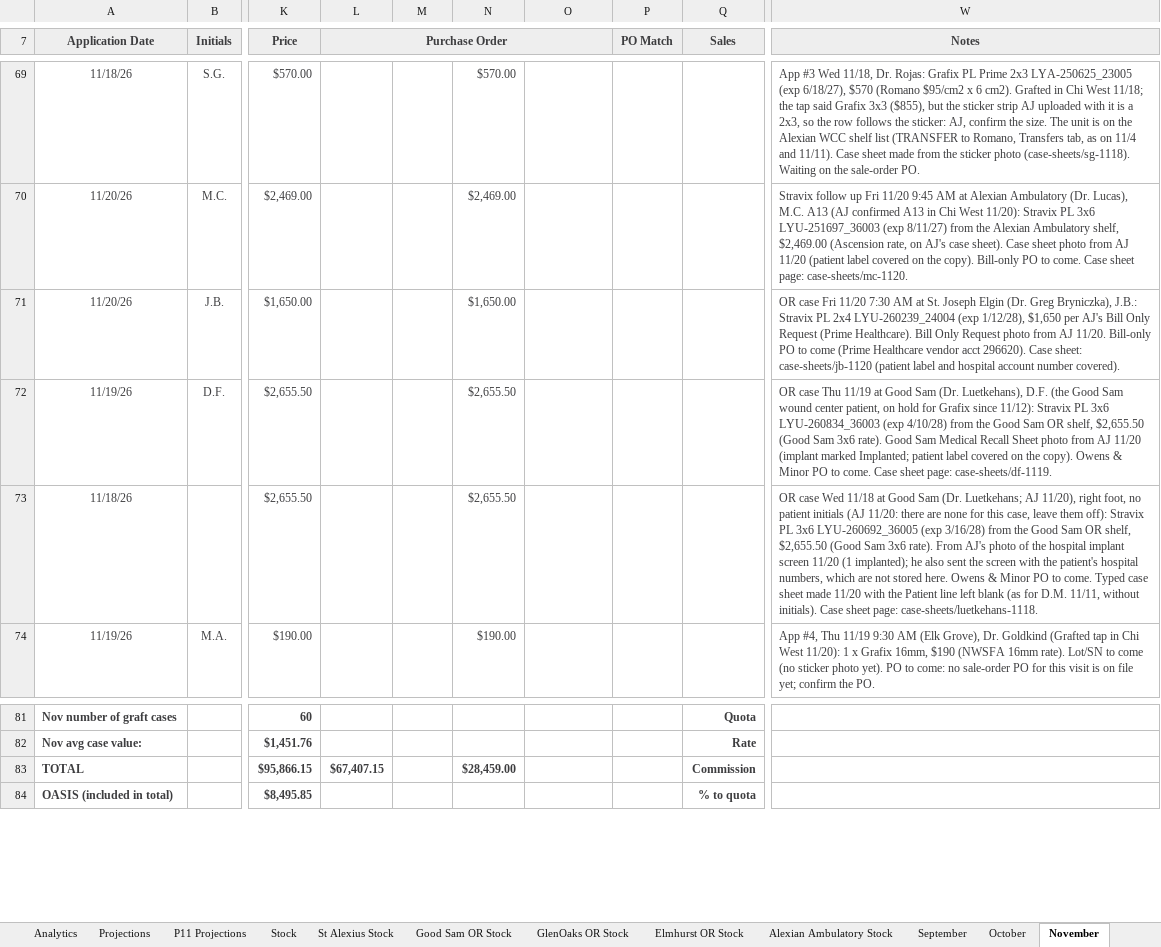
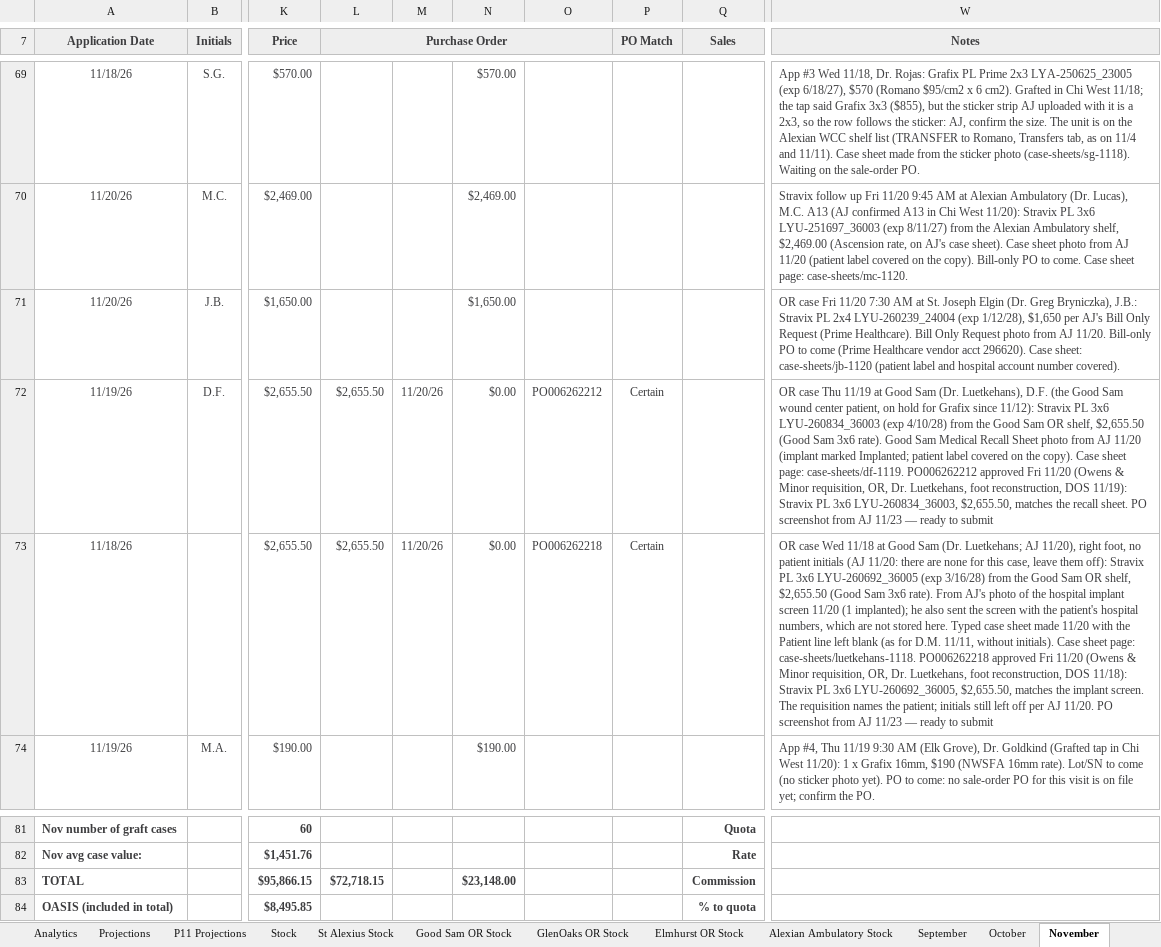
Before and after one commit to ajpeterson113/Graft-Tracker, an Excel workbook: Graft_Tracker_BIOT_Chicago_West.xlsx, sheet November, drawn as a sheet; only a part is shown, gaps mark what is left out; values as stored, in another font and other column widths than the file's, no borders; conditional formats not drawn; the diff names each change by its address in the sheet, - before the commit and + after, or states it on an @@ line.

```diff
--- a/Graft_Tracker_BIOT_Chicago_West.xlsx (sheet November)
+++ b/Graft_Tracker_BIOT_Chicago_West.xlsx (sheet November)
-L72:L73 (Purchase Order): (empty)
+L72:L73 (Purchase Order): $2,655.50
-M72:M73: (empty)
+M72:M73: 11/20/26
-N72:N73: $2,655.50
+N72:N73: $0.00
-O72: (empty)
+O72: PO006262212
-P72:P73 (PO Match): (empty)
+P72:P73 (PO Match): Certain
-W72 (Notes): …the copy). Owens & Minor PO to come. Case sheet page: case-sheets/df-1119.
+W72 (Notes): …the copy). Case sheet page: case-sheets/df-1119. PO006262212 approved Fri 11/20 (Owens & Minor requisition, OR, Dr. Luetkehans, foot reconstruction, DOS 11/19): Stravix PL 3x6 LYU-260834_36003, $2,655.50, matches the recall sheet. PO screenshot from AJ 11/23 — ready to submit
-O73: (empty)
+O73: PO006262218
-W73 (Notes): …stored here. Owens & Minor PO to come. Typed case sheet made 11/20 with the Patient line left blank (as for D.M. 11/11, without initials). Case sheet page: case-sheets/luetkehans-1118.
+W73 (Notes): …stored here. Typed case sheet made 11/20 with the Patient line left blank (as for D.M. 11/11, without initials). Case sheet page: case-sheets/luetkehans-1118. PO006262218 approved Fri 11/20 (Owens & Minor requisition, OR, Dr. Luetkehans, foot reconstruction, DOS 11/18): Stravix PL 3x6 LYU-260692_36005, $2,655.50, matches the implant screen. The requisition names the patient; initials still left off per AJ 11/20. PO screenshot from AJ 11/23 — ready to submit
-L83 (Purchase Order): $67,407.15
+L83 (Purchase Order): $72,718.15
-N83: $28,459.00
+N83: $23,148.00
```
Also changed, not shown: sheet Analytics, 26 other files.
